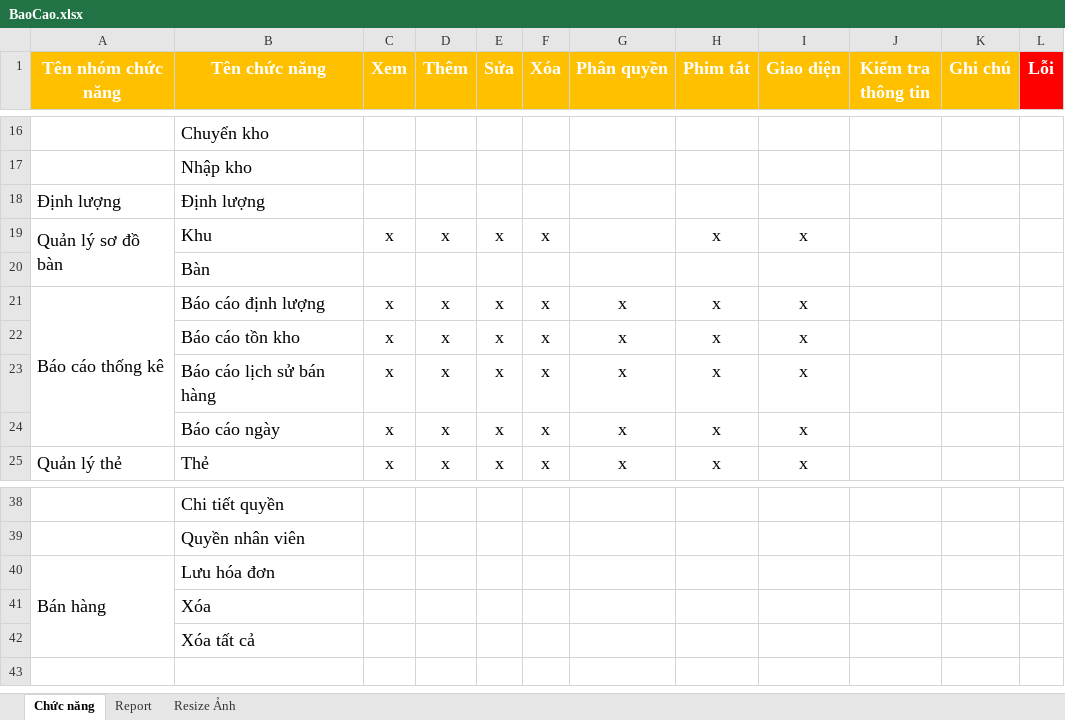
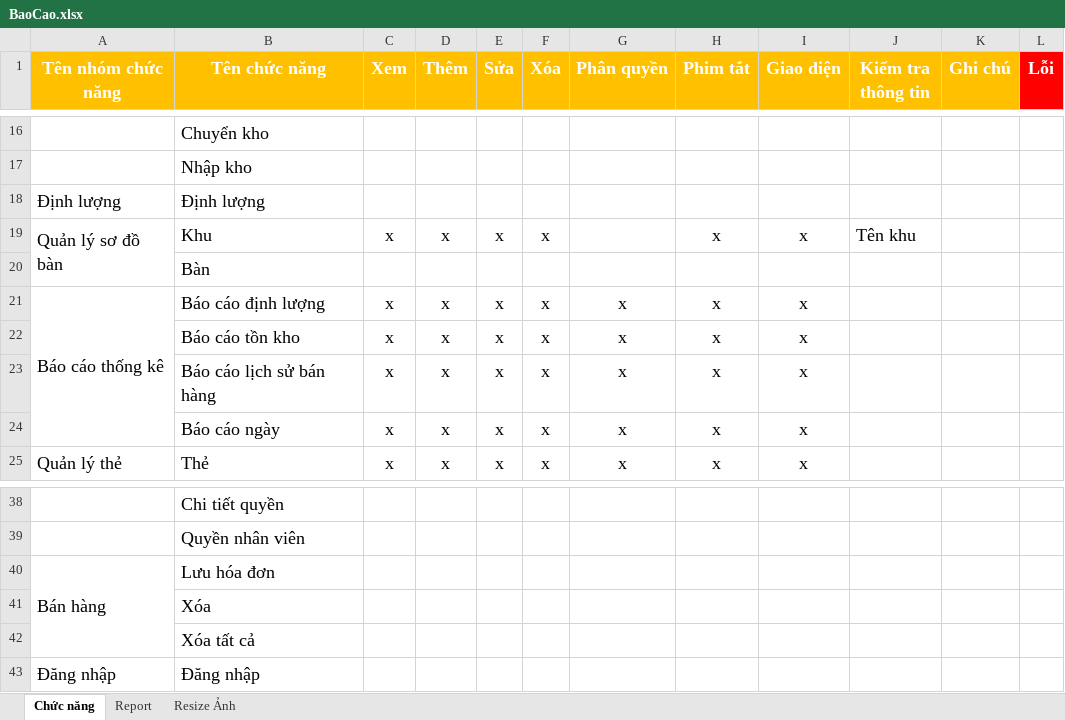
Before and after one commit to chutinhha/restaurant-cafe, an Excel workbook: BaoCaoCongViec/BaoCao.xlsx, sheet Chức năng, drawn as a sheet; only a part is shown, gaps mark what is left out; values as stored, in another font and other column widths than the file's, no borders; the diff names each change by its address in the sheet, - before the commit and + after, or states it on an @@ line.

```diff
--- a/BaoCaoCongViec/BaoCao.xlsx (sheet Chức năng)
+++ b/BaoCaoCongViec/BaoCao.xlsx (sheet Chức năng)
-J19 (Kiểm tra thông tin): (empty)
+J19 (Kiểm tra thông tin): Tên khu
+row 43: Đăng nhập | Đăng nhập
```
Also changed, not shown: sheet Report, 2 other files.
